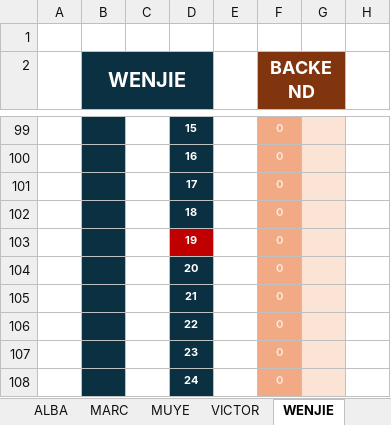
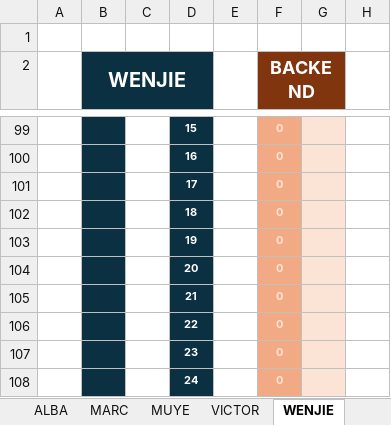
Before and after one commit to VictorPeso/EA_ViveBook_TeamManagement, an Excel workbook: horas.xlsx, sheet WENJIE, drawn as a sheet; only a part is shown, gaps mark what is left out; values as stored, in another font and other column widths than the file's, no borders; conditional formats not drawn; the diff covers the shown part only; the diff names each change by its address in the sheet, - before the commit and + after, or states it on an @@ line.

```diff
--- a/horas.xlsx (sheet WENJIE)
+++ b/horas.xlsx (sheet WENJIE)
-D103 fill: #C00000
+D103 fill: #0B3041
```
Also changed, not shown: 20 edited cells and cell formats elsewhere in this sheet, sheet GLOBAL, sheet ALBA, sheet MUYE, sheet MARC, sheet VICTOR, charts or pictures.
